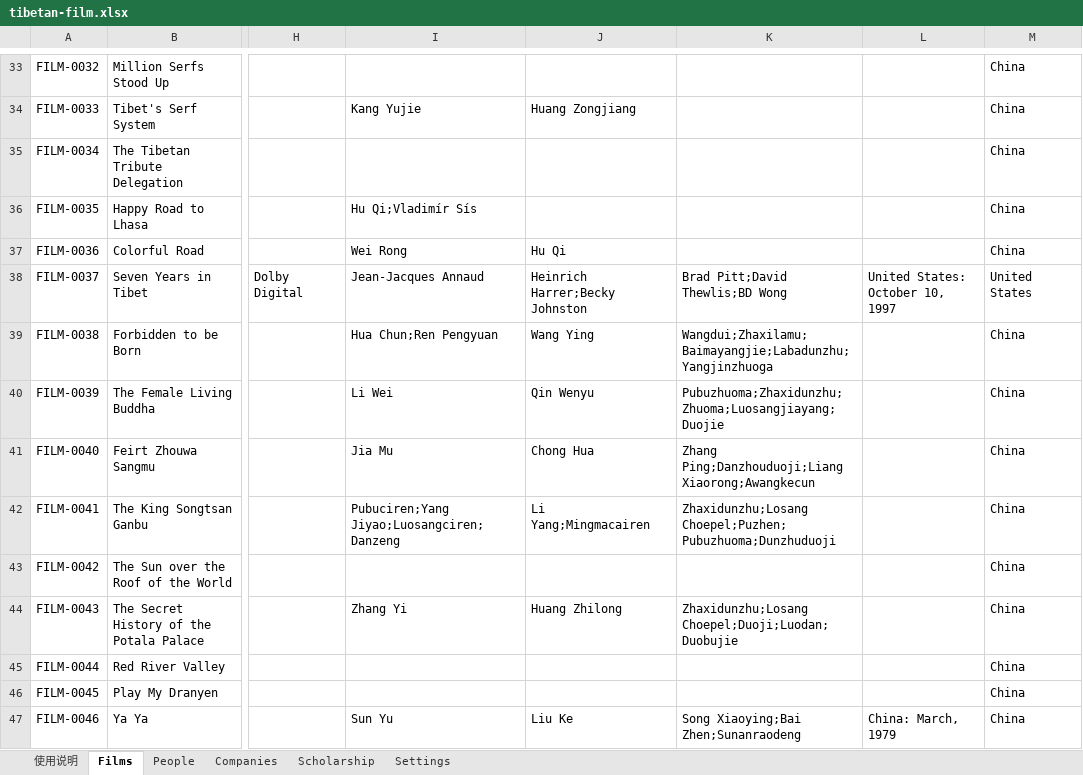
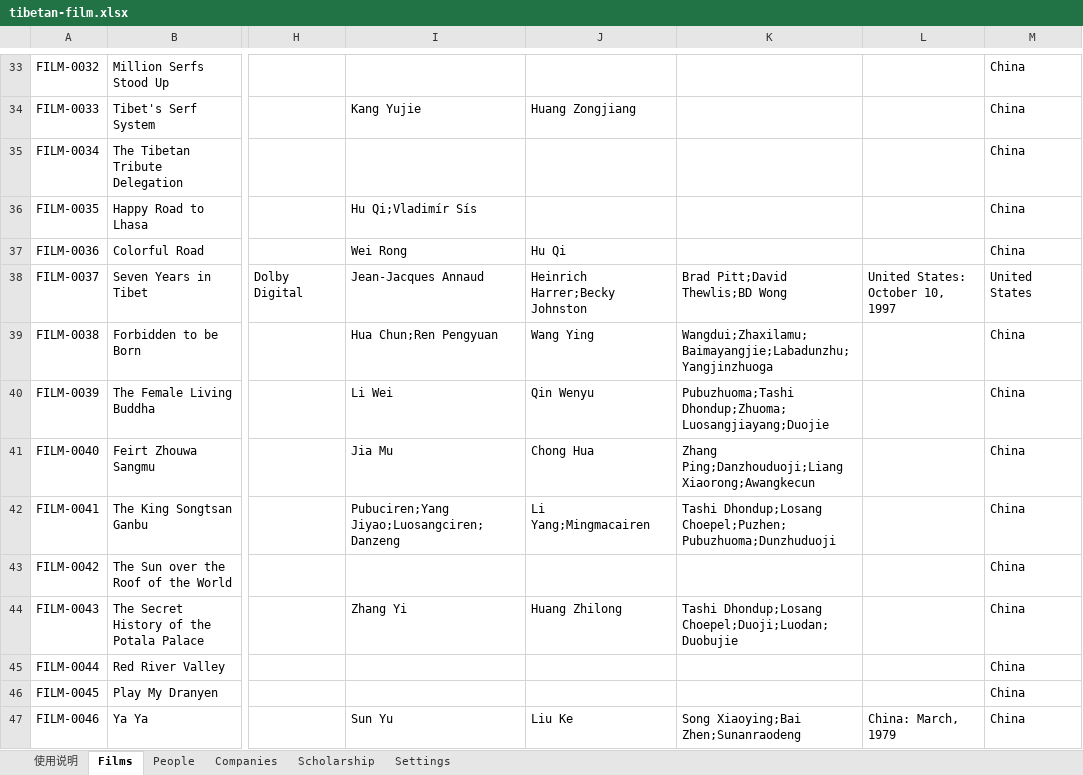
Before and after one commit to skyejuacct/tibetan-film-archive, an Excel workbook: data/tibetan-film.xlsx, sheet Films, drawn as a sheet; only a part is shown, gaps mark what is left out; values as stored, in another font and other column widths than the file's, no borders; the diff covers the shown part only; the diff names each change by its address in the sheet, - before the commit and + after, or states it on an @@ line.

Commit message:
Add files via upload

```diff
--- a/data/tibetan-film.xlsx (sheet Films)
+++ b/data/tibetan-film.xlsx (sheet Films)
-K40: Pubuzhuoma;Zhaxidunzhu;Zhuoma;Luosangjiayang;Duojie
+K40: Pubuzhuoma;Tashi Dhondup;Zhuoma;Luosangjiayang;Duojie
-K42: Zhaxidunzhu;Losang Choepel;Puzhen;Pubuzhuoma;Dunzhuduoji
+K42: Tashi Dhondup;Losang Choepel;Puzhen;Pubuzhuoma;Dunzhuduoji
-K44: Zhaxidunzhu;Losang Choepel;Duoji;Luodan;Duobujie
+K44: Tashi Dhondup;Losang Choepel;Duoji;Luodan;Duobujie
```
Also changed, not shown: 90 added rows and 3 edited cells elsewhere in this sheet, sheet People, sheet Companies.
